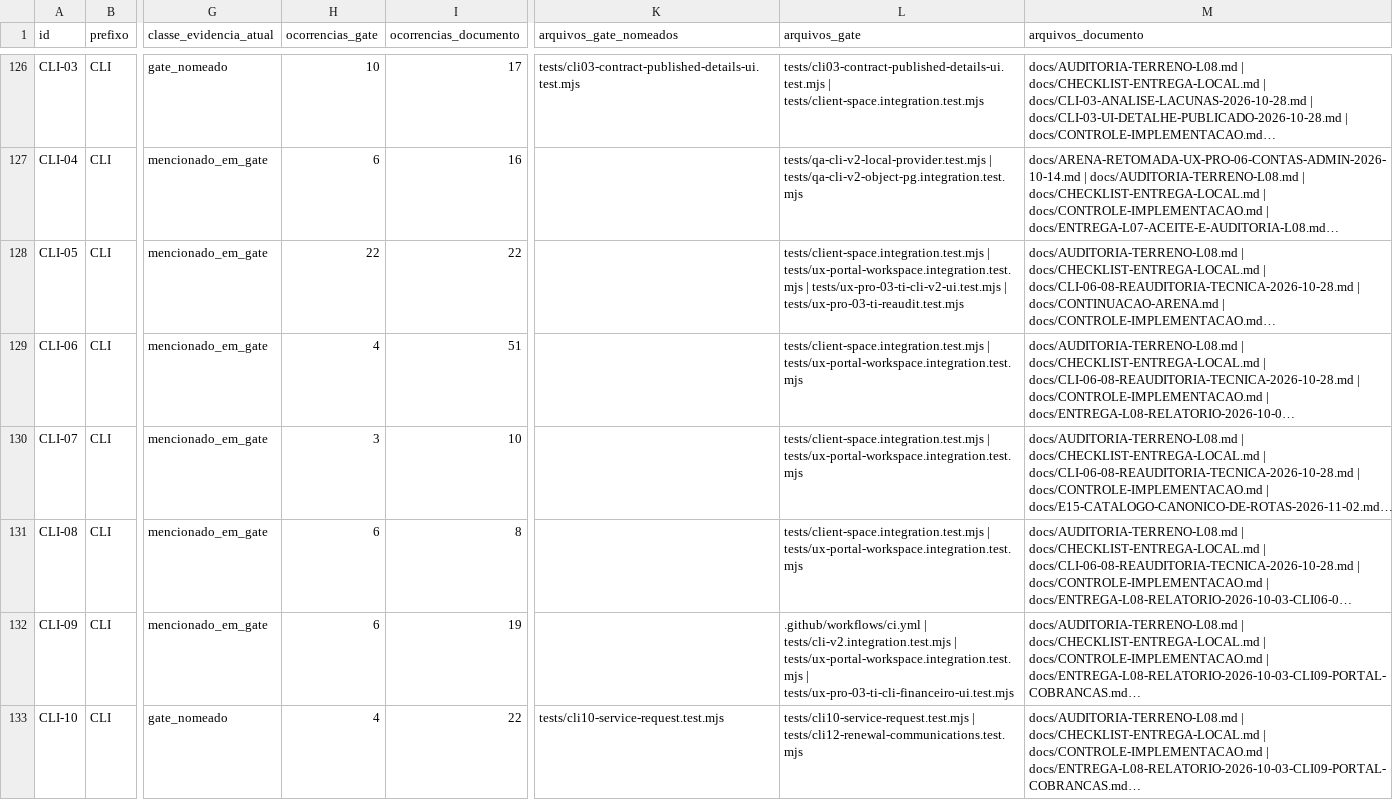
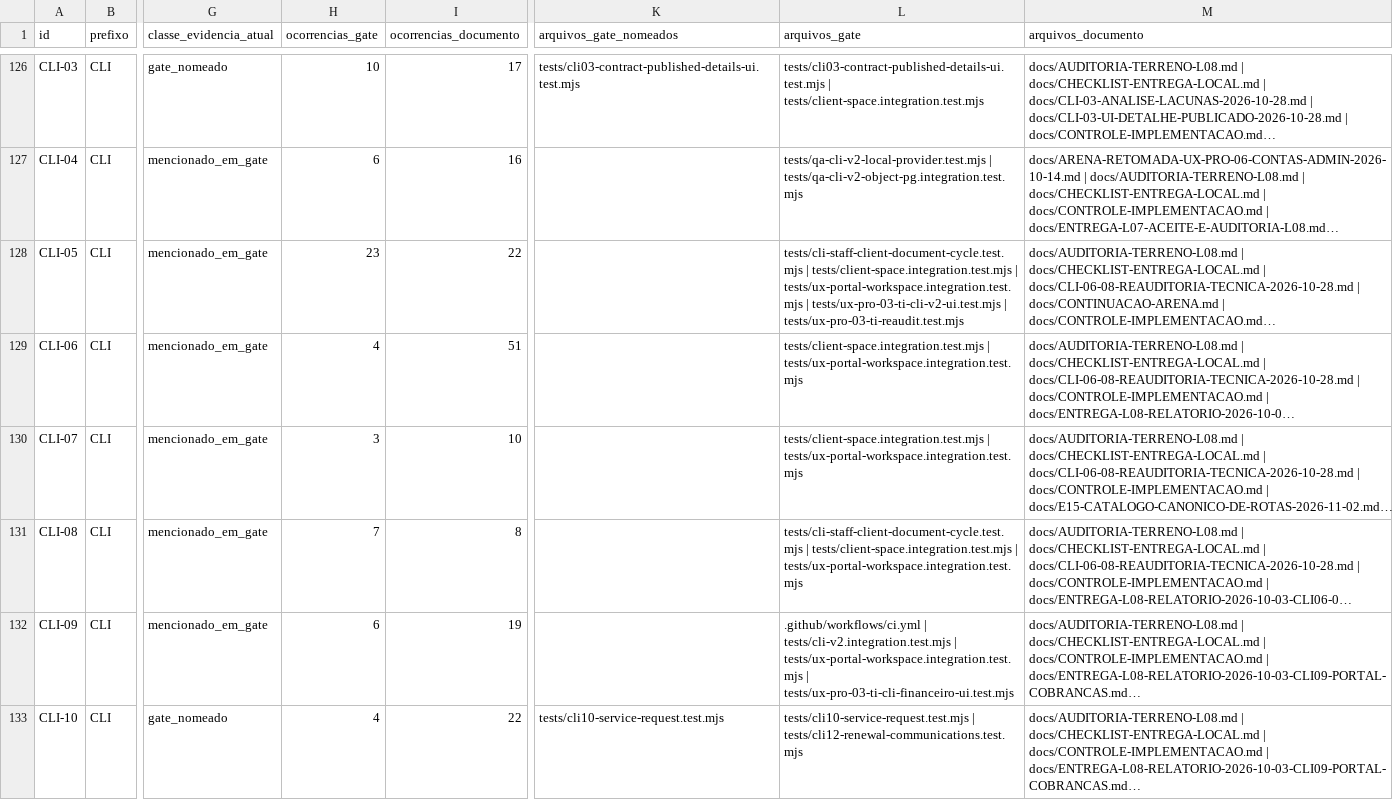
Before and after one commit to berger33/hackatoon_oracle, a CSV file: docs/REQUISITOS-222-INVENTARIO-2026-10-27.csv, drawn as a sheet; only a part is shown, gaps mark what is left out; long unchanged cells end in …; the diff names each change by its address in the sheet, - before the commit and + after, or states it on an @@ line.

Commit message:
fatia 09: ciclo staff->cliente do documento do cliente (13 casos)
Exercita as duas pontas que já existem no contrato, sem criar regra nova:
handleAdminDocuments (equipe cria) e handleClientDocumentDownload (cliente lê),
mais handleAdminGrantRevoke (revogação). Banco: cadeia real de migrações até a
139, que traz o índice único de idempotência por uploader.

Coberto: criação com bytes/hash/ator conferidos no banco e no disco; mesma
chave -> replayed com uma linha e nenhum arquivo novo; chave com outro
conteúdo -> 409 sem sobrescrever; chave ausente/curta recusa antes de gravar;
conta inexistente, papel rh e sem sessão não gravam; cliente vinculado recebe
os mesmos bytes (private/no-store/nosniff, auditado); outra conta -> 403;
revogar corta o acesso na hora sem apagar o documento e é idempotente (uma
auditoria permitida); revogar sem motivo/sessão não revoga; DELETE/PUT/PATCH
-> 405 Allow: GET, POST; listagem não vaza entre contas e rh -> 403; falha no
INSERT após gravar o arquivo não deixa órfão no diretório privado.

Achado registrado em FATIA-09.md: o remoto origin/main agora é bf58fda
('Add files via upload'), não descendente de d2674a2 e com conteúdo de outro
projeto. A base declarada no ledger NÃO foi alterada -- trocá-la afirmaria
proveniência que o repositório não contém. main local restaurado para d2674a2.

Medido: 13/13 focal; npm test 1718/1718, zero skip; typecheck e wave0 5/5;
contagens 256/254/188 e inventário 222 regenerado (1753 arquivos).
Produção NO-GO; aceite humano 0/222.

Co-authored-by: arena-agent <297053741+arena-agent@users.noreply.github.com>

```diff
--- a/docs/REQUISITOS-222-INVENTARIO-2026-10-27.csv
+++ b/docs/REQUISITOS-222-INVENTARIO-2026-10-27.csv
-H128 (ocorrencias_gate): 22
+H128 (ocorrencias_gate): 23
-L128 (arquivos_gate): tests/client-space.integration.test.mjs |…
+L128 (arquivos_gate): tests/cli-staff-client-document-cycle.test.mjs | tests/client-space.integration.test.mjs |…
-H131 (ocorrencias_gate): 6
+H131 (ocorrencias_gate): 7
-L131 (arquivos_gate): tests/client-space.integration.test.mjs |…
+L131 (arquivos_gate): tests/cli-staff-client-document-cycle.test.mjs | tests/client-space.integration.test.mjs |…
```
Also changed, not shown: 9 other files.
